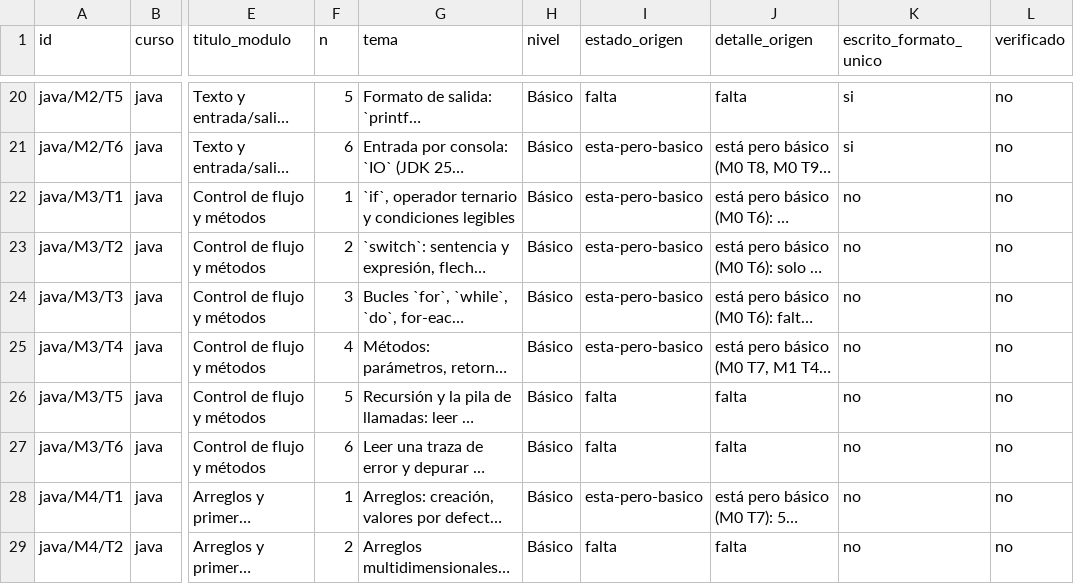
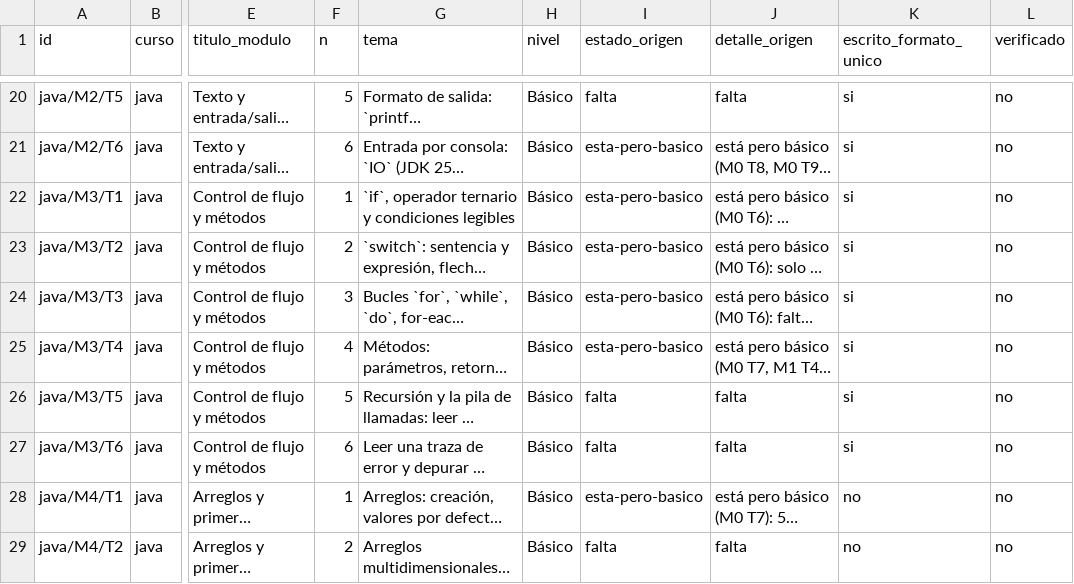
Before and after one commit to NICORUIZ93/The_Imperial_Book, a CSV file: docs/reestructuracion/ESTADO-DE-TEMAS.csv, drawn as a sheet; only a part is shown, gaps mark what is left out; long unchanged cells end in …; the diff names each change by its address in the sheet, - before the commit and + after, or states it on an @@ line.

Commit message:
Registrar los 6 temas de Java M3 y el tiempo medido del Tramo 1
java/M3/T1..T6 entran sin ;verificado: falta reejecutar el laboratorio con JDK 25
en el Mac del dueño. Con M3 escrito, la duración acumulada de los temas pasa a
17 h 15 min (más 1 h de laboratorio por módulo = 21 h 15 min), y el módulo 2 ya
apunta al 3 con lo que el alumno encuentra ahí.

```diff
--- a/docs/reestructuracion/ESTADO-DE-TEMAS.csv
+++ b/docs/reestructuracion/ESTADO-DE-TEMAS.csv
-K22:K27 (escrito_formato_unico): no
+K22:K27 (escrito_formato_unico): si
```
Also changed, not shown: 4 other files.
